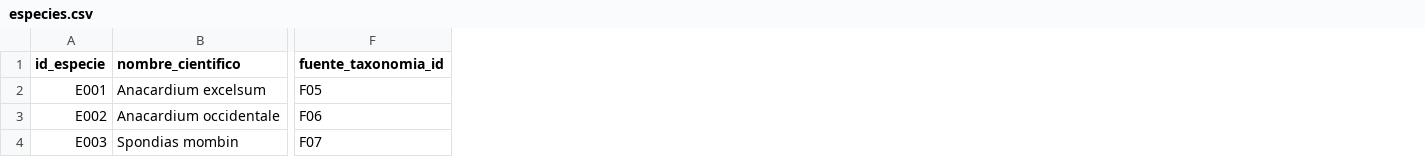
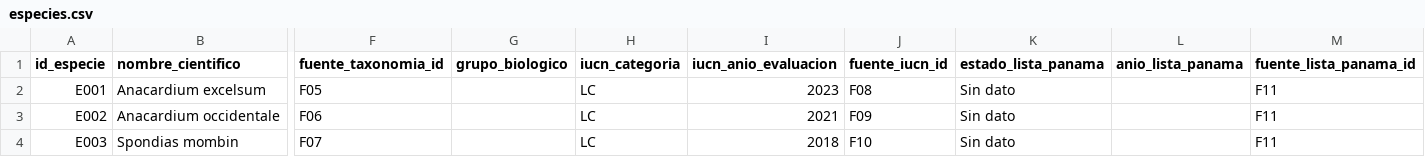
Before and after one commit to aramys1/EcoAvista, a CSV file: data/especies.csv, drawn as a sheet; only a part is shown, gaps mark what is left out; the diff names each change by its address in the sheet, - before the commit and + after, or states it on an @@ line.

```diff
--- a/data/especies.csv
+++ b/data/especies.csv
+column G (grupo_biologico), empty
+column H (iucn_categoria), rows 2-4: all LC
+column I (iucn_anio_evaluacion), rows 2-4: 2023 | 2021 | 2018
+column J (fuente_iucn_id), rows 2-4: F08 | F09 | F10
+column K (estado_lista_panama), rows 2-4: all Sin dato
+column L (anio_lista_panama), empty
+column M (fuente_lista_panama_id), rows 2-4: all F11
```
Also changed, not shown: data/fuentes.csv, 5 other files.
